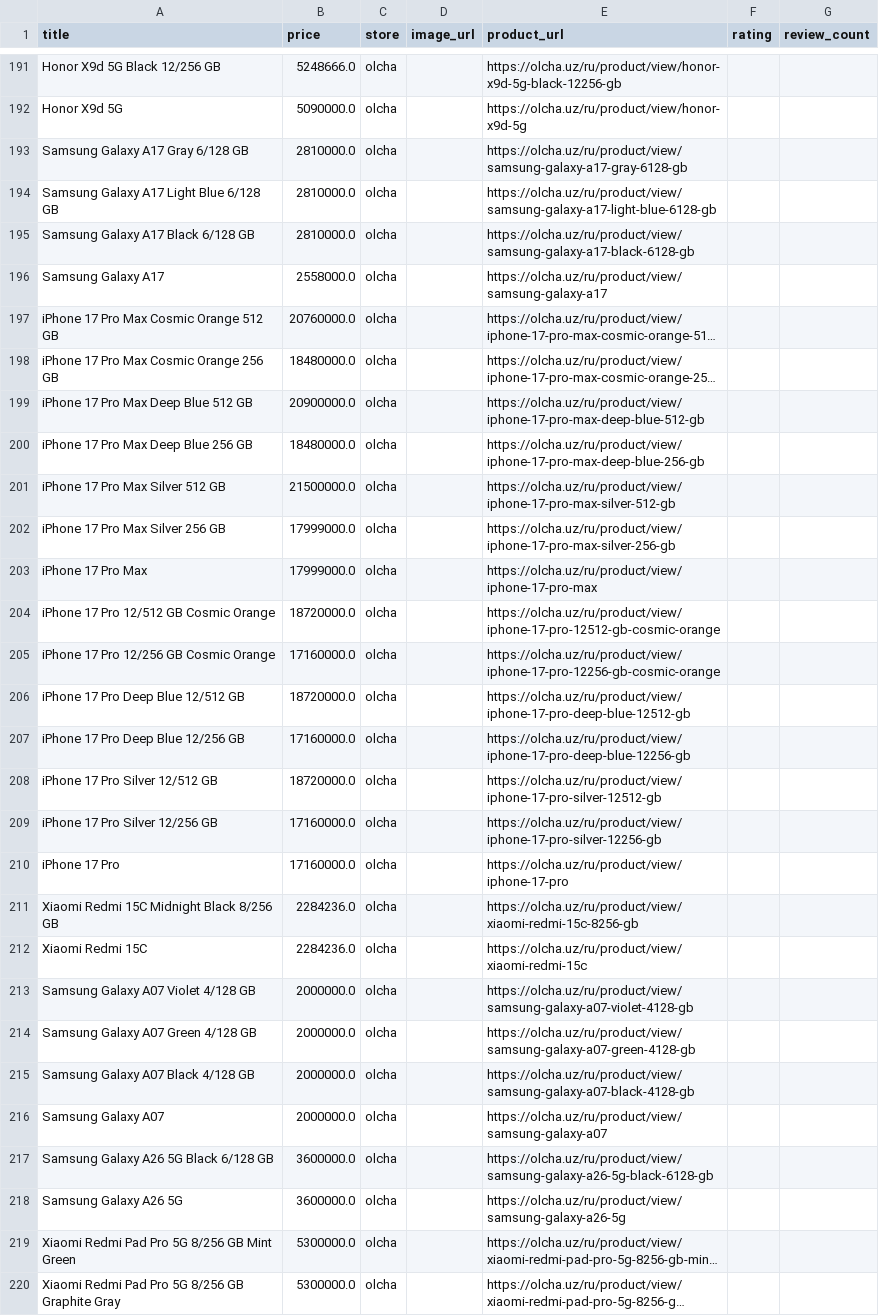
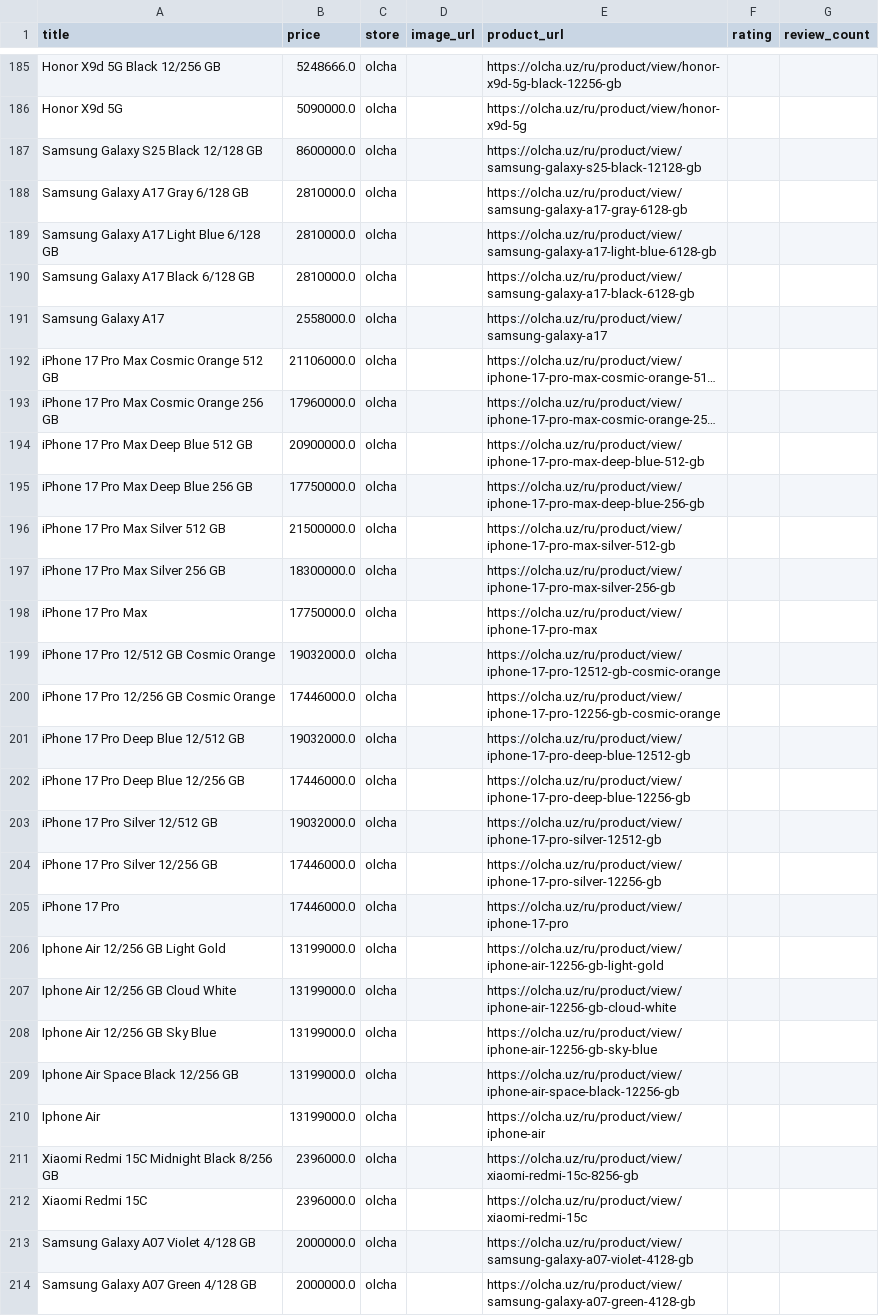
Before and after one commit to soliha10/full-bazar, a CSV file: data/olcha_products.csv, drawn as a sheet; only a part is shown, gaps mark what is left out; the shorter side is filled out with more unchanged rows; long unchanged cells end in …; addresses are those after the commit; the diff covers the shown part only; the diff names each change by its address in the sheet, - before the commit and + after, or states it on an @@ line.

```diff
--- a/data/olcha_products.csv
+++ b/data/olcha_products.csv
+row 187: Samsung Galaxy S25 Black 12/128 GB | 8600000.0 | olcha |  | https://olcha.uz/ru/product/view/samsung-galaxy-s25-black-12128-gb
-B192 (price): 20760000.0
+B192 (price): 21106000.0
-B193 (price): 18480000.0
+B193 (price): 17960000.0
-B195 (price): 18480000.0
+B195 (price): 17750000.0
-B197 (price): 17999000.0
+B197 (price): 18300000.0
-B198 (price): 17999000.0
+B198 (price): 17750000.0
-B199 (price): 18720000.0
+B199 (price): 19032000.0
-B200 (price): 17160000.0
+B200 (price): 17446000.0
-B201 (price): 18720000.0
+B201 (price): 19032000.0
-B202 (price): 17160000.0
+B202 (price): 17446000.0
-B203 (price): 18720000.0
+B203 (price): 19032000.0
-B204:B205 (price): 17160000.0
+B204:B205 (price): 17446000.0
+row 206: Iphone Air 12/256 GB Light Gold | 13199000.0 | olcha |  | https://olcha.uz/ru/product/view/iphone-air-12256-gb-light-gold
+row 207: Iphone Air 12/256 GB Cloud White | 13199000.0 | olcha |  | https://olcha.uz/ru/product/view/iphone-air-12256-gb-cloud-white
+row 208: Iphone Air 12/256 GB Sky Blue | 13199000.0 | olcha |  | https://olcha.uz/ru/product/view/iphone-air-12256-gb-sky-blue
+row 209: Iphone Air Space Black 12/256 GB | 13199000.0 | olcha |  | https://olcha.uz/ru/product/view/iphone-air-space-black-12256-gb
+row 210: Iphone Air | 13199000.0 | olcha |  | https://olcha.uz/ru/product/view/iphone-air
-B211:B212 (price): 2284236.0
+B211:B212 (price): 2396000.0
```
Also changed, not shown: 2 added rows, 8 removed rows and 54 edited cells elsewhere in this file, data/asaxiy_products.csv, data/chakana_products.csv, 5 other files.
